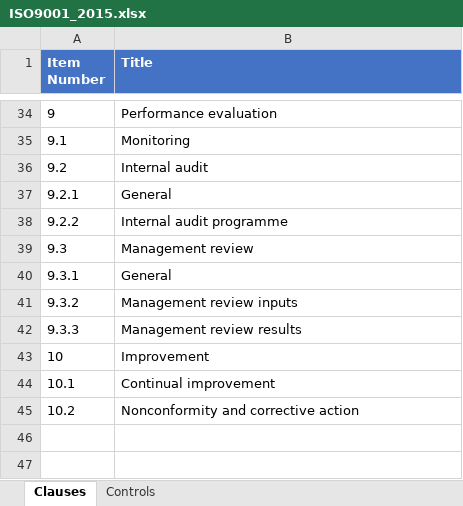
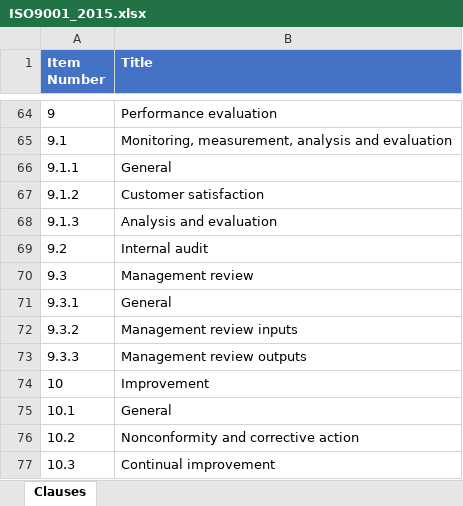
Before and after one commit to osafdar/AuditNotesSite, an Excel workbook: Schemas/ISO9001_2015.xlsx, sheet Clauses, drawn as a sheet; only a part is shown, gaps mark what is left out; values as stored, in another font and other column widths than the file's, no borders; removed rows and columns are numbered as before the commit, all else as after; the diff covers the shown part only; the diff names each change by its address in the sheet, - before the commit and + after, or states it on an @@ line.

```diff
--- a/Schemas/ISO9001_2015.xlsx (sheet Clauses)
+++ b/Schemas/ISO9001_2015.xlsx (sheet Clauses)
-sheet tab: Controls
@@ column A (Item Number) renumbered between rows 15 and 77 @@
-B65 (Title): Monitoring
+B65 (Title): Monitoring, measurement, analysis and evaluation
+row 66: 9.1.1 | General
+row 67: 9.1.2 | Customer satisfaction
+row 68: 9.1.3 | Analysis and evaluation
@@ row 37 moved to row 12: 5.1.1 @@
-row 38: 9.2.2 | Internal audit programme
-B73 (Title): Management review results
+B73 (Title): Management review outputs
+row 75: 10.1 | General
@@ row 45 moved to row 76: 10.2 @@
```
Also changed, not shown: 32 added rows, 3 removed rows and 6 edited cells elsewhere in this sheet.
